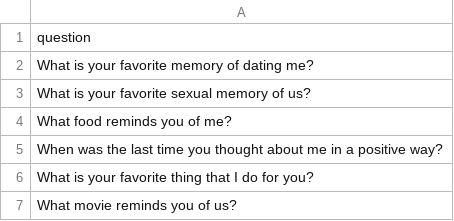
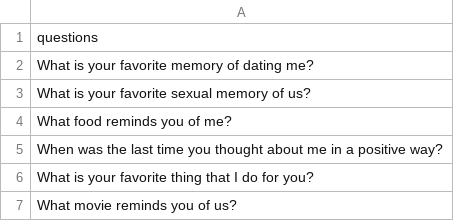
Before and after one commit to Relationship-Toolkit/Ask-Your-Partner, a CSV file: _data/Question-List.csv, drawn as a sheet; only a part is shown.

Commit message:
Update question-list.csv

```diff
--- a/_data/Question-List.csv
+++ b/_data/Question-List.csv
@@ -1,2 +1,2 @@
-question
+questions
 What is your favorite memory of dating me?
```
